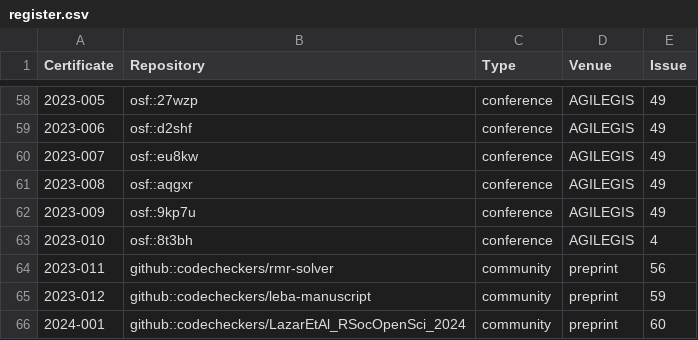
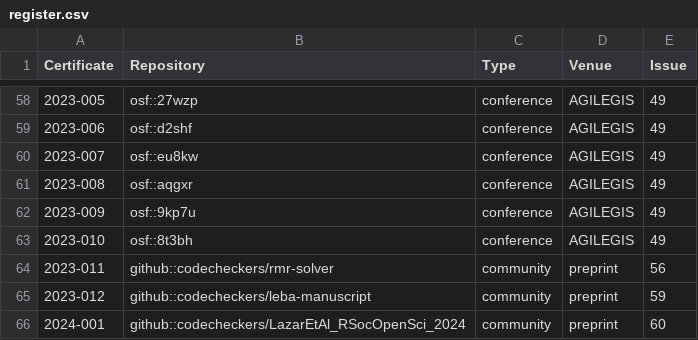
Before and after one commit to codecheckers/register, a CSV file: register.csv, drawn as a sheet; only a part is shown, gaps mark what is left out.

Commit message:
Fix issue for 2023-010 in register.csv

```diff
--- a/register.csv
+++ b/register.csv
@@ -62,3 +62,3 @@ Certificate,Repository,Type,Venue,Issue
 2023-009,osf::9kp7u,conference,AGILEGIS,49
-2023-010,osf::8t3bh,conference,AGILEGIS,4
+2023-010,osf::8t3bh,conference,AGILEGIS,49
 2023-011,github::codecheckers/rmr-solver,community,preprint,56
```
